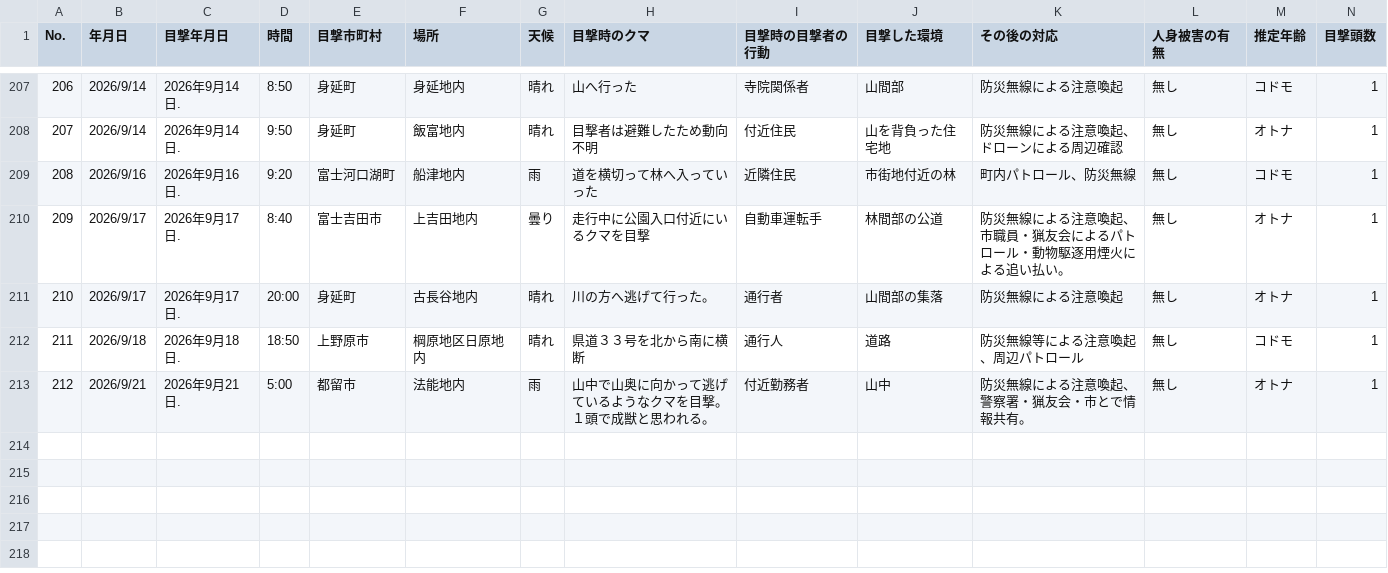
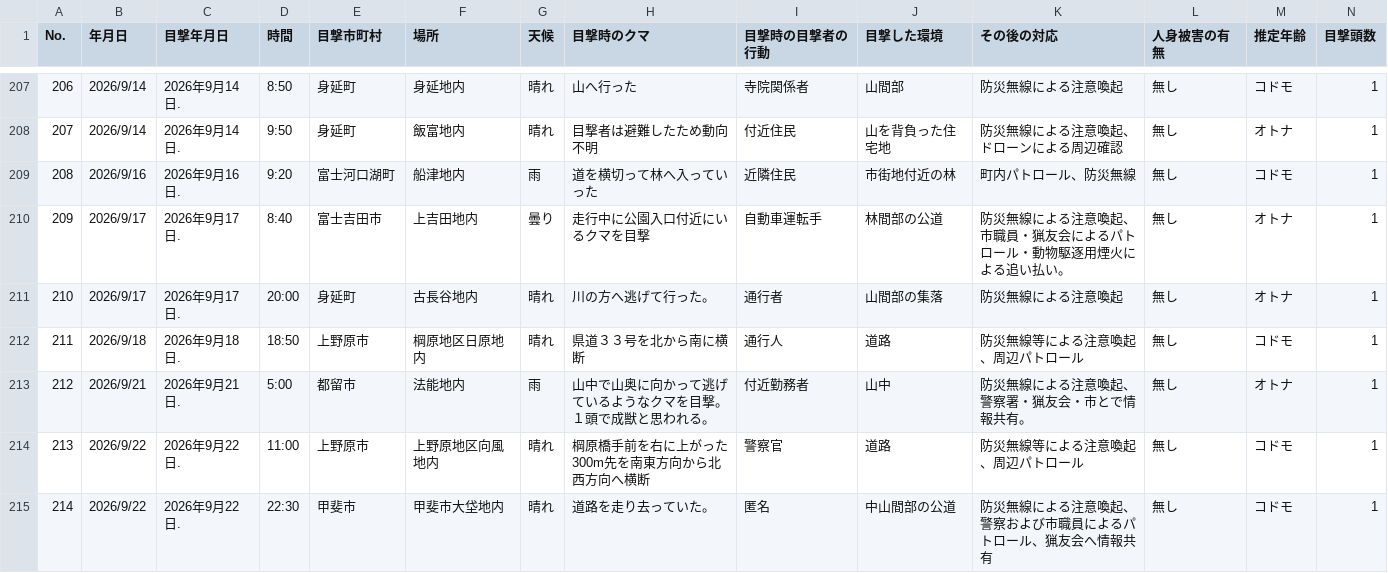
Before and after one commit to shingen-py/sample_20260808, a CSV file: data/2026kumadata.csv, drawn as a sheet; only a part is shown, gaps mark what is left out; rows hold the shown columns only; the diff names each change by its address in the sheet, - before the commit and + after, or states it on an @@ line.

```diff
--- a/data/2026kumadata.csv
+++ b/data/2026kumadata.csv
+row 214: 213 | 2026/9/22 | 2026年9月22日. | 11:00 | 上野原市 | 上野原地区向風地内 | 晴れ | 棡原橋手前を右に上がった300m先を南東方向から北西方向へ横断 | 警察官 | 道路 | 防災無線等による注意喚起、周辺パトロール | 無し | コドモ | 1
+row 215: 214 | 2026/9/22 | 2026年9月22日. | 22:30 | 甲斐市 | 甲斐市大垈地内 | 晴れ | 道路を走り去っていた。 | 匿名 | 中山間部の公道 | 防災無線による注意喚起、警察および市職員によるパトロール、猟友会へ情報共有 | 無し | コドモ | 1
```
Also changed, not shown: data/2026kumadata_new.csv, 1 other file.
